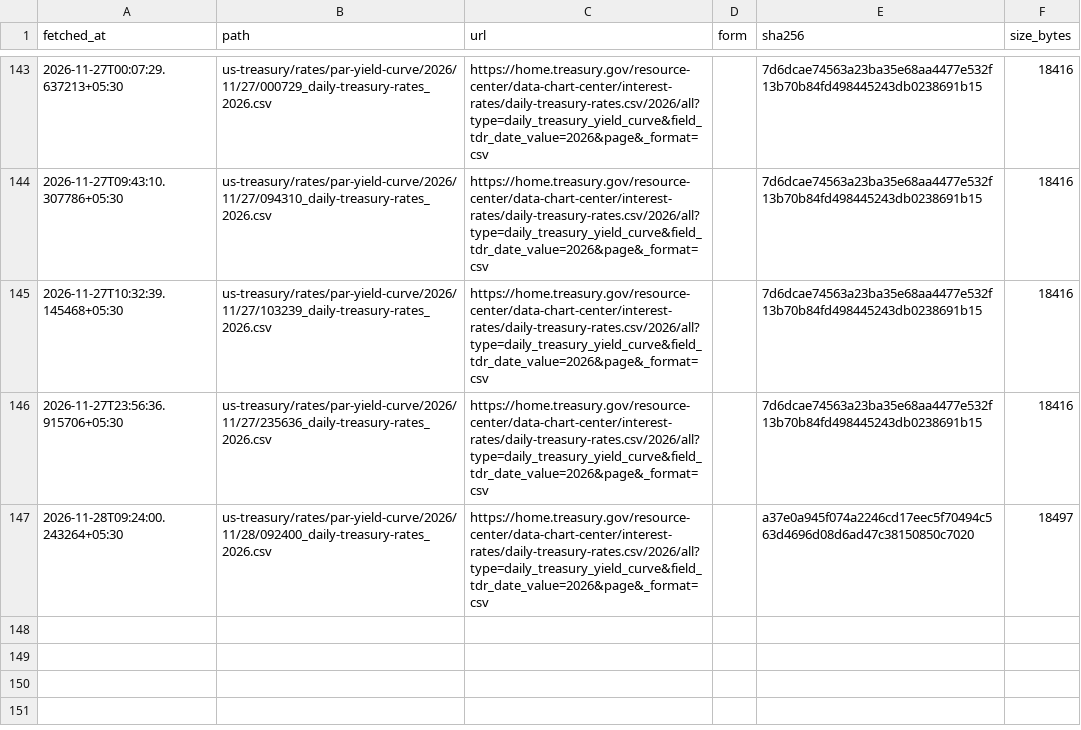
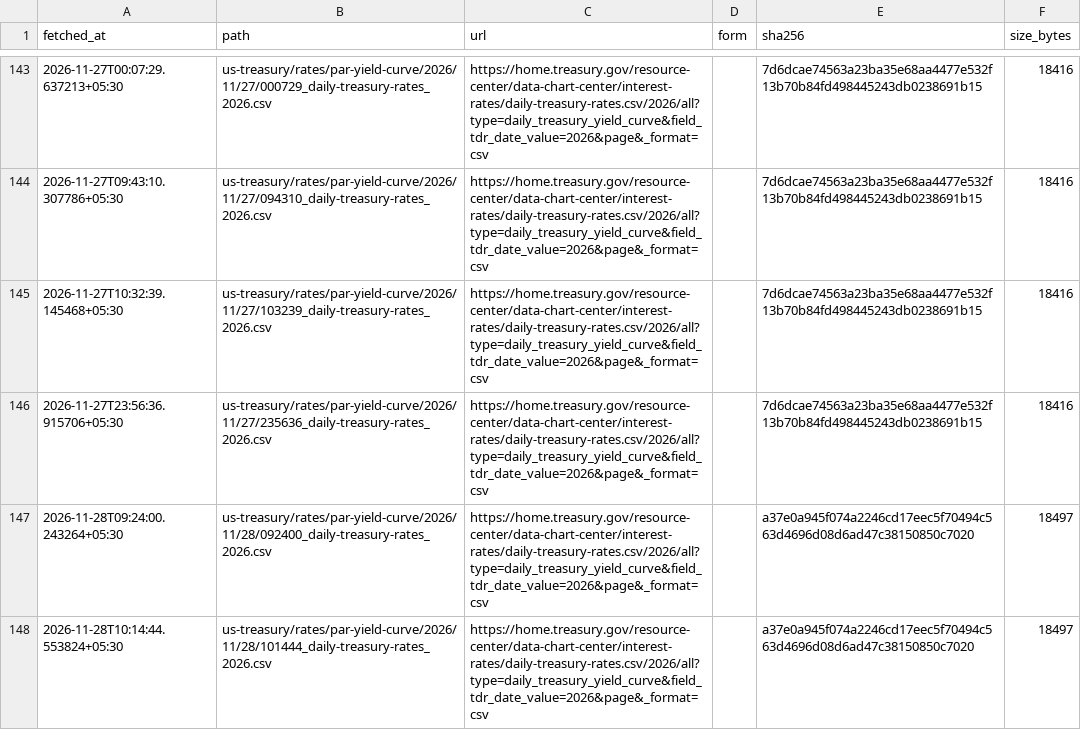
Before and after one commit to exepex/omenix-ingestion, a CSV file: research/data/manifests/global-cues/us10y.csv, drawn as a sheet; only a part is shown, gaps mark what is left out.

```diff
--- a/research/data/manifests/global-cues/us10y.csv
+++ b/research/data/manifests/global-cues/us10y.csv
@@ -147 +147,2 @@ fetched_at,path,url,form,sha256,size_bytes
 2026-11-28T09:24:00.243264+05:30,us-treasury/rates/par-yield-curve/2026/11/28/092400_daily-treasury-rates_2026.csv,https://home.treasury.gov/resource-center/data-chart-center/interest-rates/daily-treasury-rates.csv/2026/all?type=daily_treasury_yield_curve&field_tdr_date_value=2026&page&_format=csv,,a37e0a945f074a2246cd17eec5f70494c563d4696d08d6ad47c38150850c7020,18497
+2026-11-28T10:14:44.553824+05:30,us-treasury/rates/par-yield-curve/2026/11/28/101444_daily-treasury-rates_2026.csv,https://home.treasury.gov/resource-center/data-chart-center/interest-rates/daily-treasury-rates.csv/2026/all?type=daily_treasury_yield_curve&field_tdr_date_value=2026&page&_format=csv,,a37e0a945f074a2246cd17eec5f70494c563d4696d08d6ad47c38150850c7020,18497
```
Also changed, not shown: research/data/manifests/global-cues/eurostoxx50_yahoo.csv, research/data/manifests/global-cues/sse_composite.csv, 18 other files.
